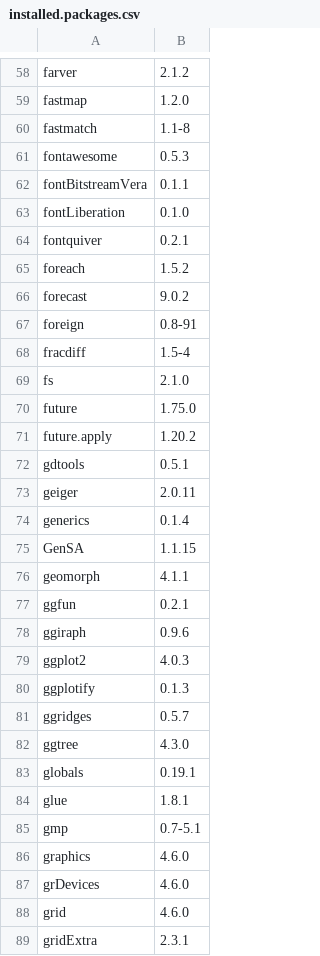
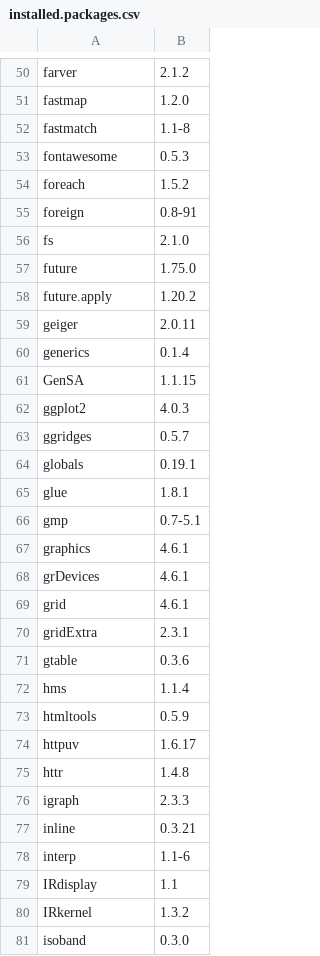
Before and after one commit to anoban/wsu, a CSV file: installed.packages.csv, drawn as a sheet; only a part is shown, gaps mark what is left out; the shorter side is filled out with more unchanged rows; the diff covers the shown part only.

Commit message:
modified:   R/notebooks/phypca.ipynb 	modified:   installed.packages.csv

```diff
--- a/installed.packages.csv
+++ b/installed.packages.csv
@@ -61,9 +53,4 @@
 "fontawesome","0.5.3"
-"fontBitstreamVera","0.1.1"
-"fontLiberation","0.1.0"
-"fontquiver","0.2.1"
 "foreach","1.5.2"
-"forecast","9.0.2"
 "foreign","0.8-91"
-"fracdiff","1.5-4"
 "fs","2.1.0"
@@ -71,3 +58,2 @@
 "future.apply","1.20.2"
-"gdtools","0.5.1"
 "geiger","2.0.11"
@@ -75,9 +61,4 @@
 "GenSA","1.1.15"
-"geomorph","4.1.1"
-"ggfun","0.2.1"
-"ggiraph","0.9.6"
 "ggplot2","4.0.3"
-"ggplotify","0.1.3"
 "ggridges","0.5.7"
-"ggtree","4.3.0"
 "globals","0.19.1"
@@ -85,5 +66,5 @@
 "gmp","0.7-5.1"
-"graphics","4.6.0"
-"grDevices","4.6.0"
-"grid","4.6.0"
+"graphics","4.6.1"
+"grDevices","4.6.1"
+"grid","4.6.1"
 "gridExtra","2.3.1"
```
Also changed, not shown: 2 added rows, 39 removed rows and 14 edited cells elsewhere in this file, 1 other file.
